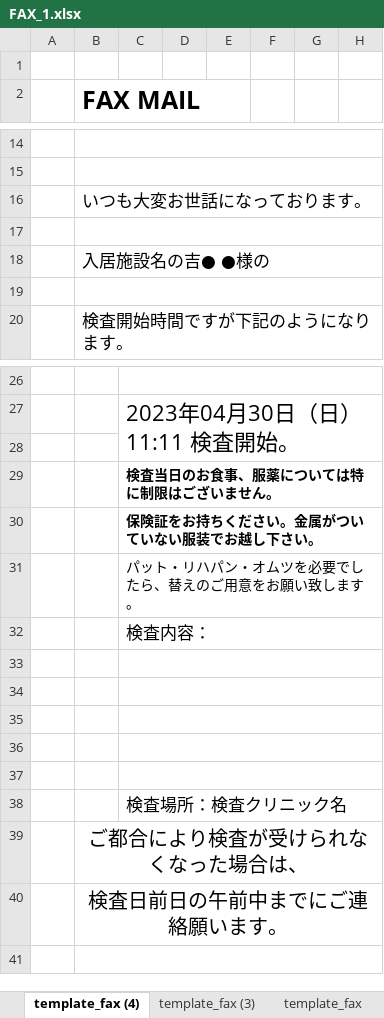
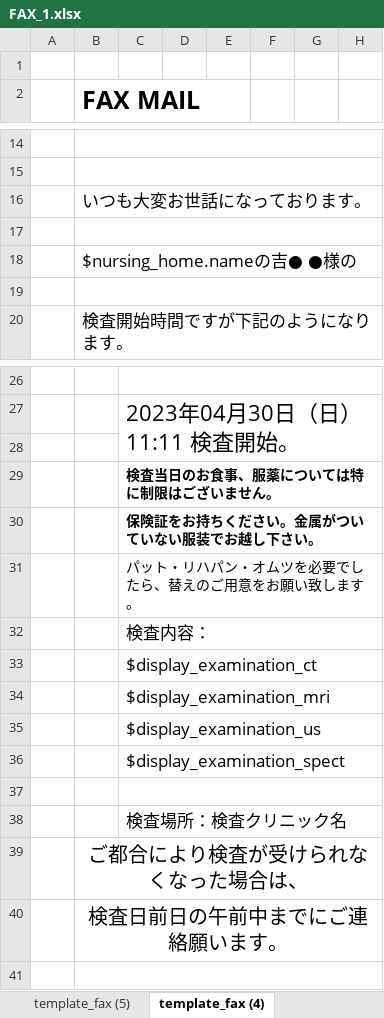
Before and after one commit to tellus21/ers, an Excel workbook: public/downloads/FAX_1.xlsx, sheet template_fax (4), drawn as a sheet; only a part is shown, gaps mark what is left out; values as stored, in another font and other column widths than the file's, no borders; the diff names each change by its address in the sheet, - before the commit and + after, or states it on an @@ line.

```diff
--- a/public/downloads/FAX_1.xlsx (sheet template_fax (4))
+++ b/public/downloads/FAX_1.xlsx (sheet template_fax (4))
+sheet tab: template_fax (5)
-B18 (FAX MAIL): 入居施設名の吉● ●様の
+B18 (FAX MAIL): $nursing_home.nameの吉● ●様の
-C33: (empty)
+C33: $display_examination_ct
-C34: (empty)
+C34: $display_examination_mri
-C35: (empty)
+C35: $display_examination_us
-C36: (empty)
+C36: $display_examination_spect
```
Also changed, not shown: sheet template_fax (3), sheet template_fax (2), sheet template_fax, public/templates/template_fax.xlsx, 1 other file.
